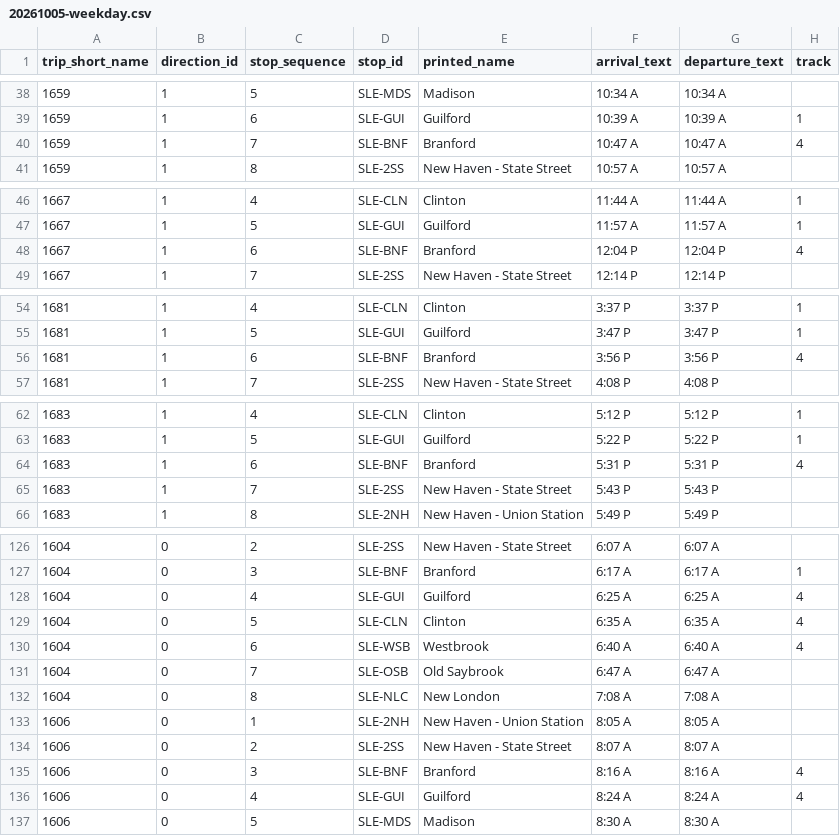
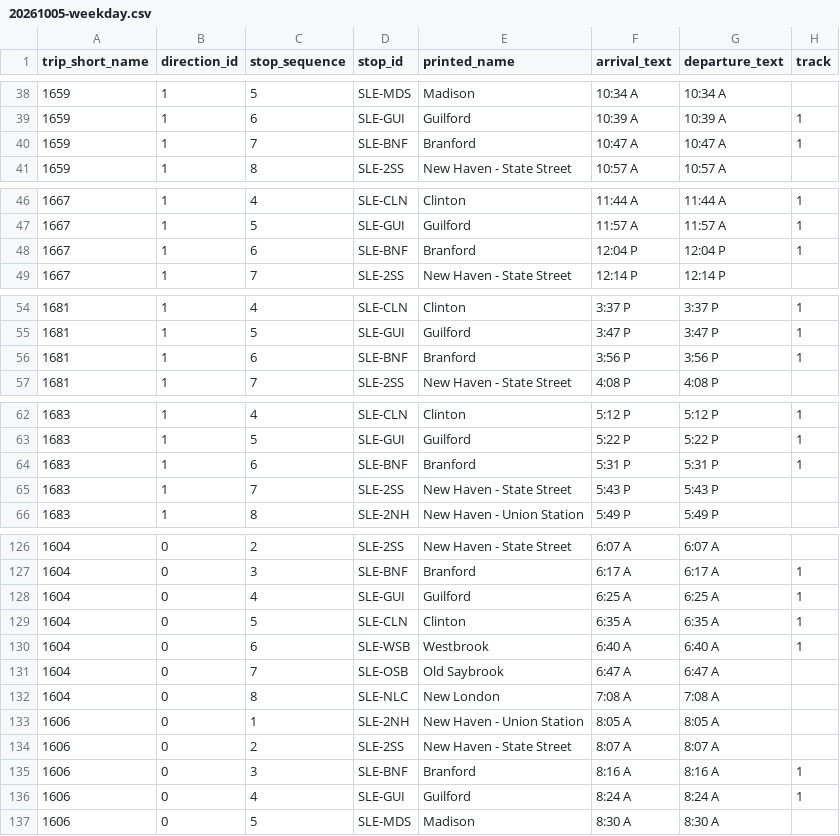
Before and after one commit to ethanc8/sle-gtfs, a CSV file: extracted/20261005-weekday.csv, drawn as a sheet; only a part is shown, gaps mark what is left out; the diff covers the shown part only.

```diff
--- a/extracted/20261005-weekday.csv
+++ b/extracted/20261005-weekday.csv
@@ -39,3 +39,3 @@ trip_short_name,direction_id,stop_sequence,stop_id,printed_name,arrival_text,dep
 1659,1,6,SLE-GUI,Guilford,10:39 A,10:39 A,1
-1659,1,7,SLE-BNF,Branford,10:47 A,10:47 A,4
+1659,1,7,SLE-BNF,Branford,10:47 A,10:47 A,1
 1659,1,8,SLE-2SS,New Haven - State Street,10:57 A,10:57 A,
@@ -47,3 +47,3 @@ trip_short_name,direction_id,stop_sequence,stop_id,printed_name,arrival_text,dep
 1667,1,5,SLE-GUI,Guilford,11:57 A,11:57 A,1
-1667,1,6,SLE-BNF,Branford,12:04 P,12:04 P,4
+1667,1,6,SLE-BNF,Branford,12:04 P,12:04 P,1
 1667,1,7,SLE-2SS,New Haven - State Street,12:14 P,12:14 P,
@@ -55,3 +55,3 @@ trip_short_name,direction_id,stop_sequence,stop_id,printed_name,arrival_text,dep
 1681,1,5,SLE-GUI,Guilford,3:47 P,3:47 P,1
-1681,1,6,SLE-BNF,Branford,3:56 P,3:56 P,4
+1681,1,6,SLE-BNF,Branford,3:56 P,3:56 P,1
 1681,1,7,SLE-2SS,New Haven - State Street,4:08 P,4:08 P,
@@ -63,3 +63,3 @@ trip_short_name,direction_id,stop_sequence,stop_id,printed_name,arrival_text,dep
 1683,1,5,SLE-GUI,Guilford,5:22 P,5:22 P,1
-1683,1,6,SLE-BNF,Branford,5:31 P,5:31 P,4
+1683,1,6,SLE-BNF,Branford,5:31 P,5:31 P,1
 1683,1,7,SLE-2SS,New Haven - State Street,5:43 P,5:43 P,
@@ -127,5 +127,5 @@ trip_short_name,direction_id,stop_sequence,stop_id,printed_name,arrival_text,dep
 1604,0,3,SLE-BNF,Branford,6:17 A,6:17 A,1
-1604,0,4,SLE-GUI,Guilford,6:25 A,6:25 A,4
-1604,0,5,SLE-CLN,Clinton,6:35 A,6:35 A,4
-1604,0,6,SLE-WSB,Westbrook,6:40 A,6:40 A,4
+1604,0,4,SLE-GUI,Guilford,6:25 A,6:25 A,1
+1604,0,5,SLE-CLN,Clinton,6:35 A,6:35 A,1
+1604,0,6,SLE-WSB,Westbrook,6:40 A,6:40 A,1
 1604,0,7,SLE-OSB,Old Saybrook,6:47 A,6:47 A,
@@ -134,4 +134,4 @@ trip_short_name,direction_id,stop_sequence,stop_id,printed_name,arrival_text,dep
 1606,0,2,SLE-2SS,New Haven - State Street,8:07 A,8:07 A,
-1606,0,3,SLE-BNF,Branford,8:16 A,8:16 A,4
-1606,0,4,SLE-GUI,Guilford,8:24 A,8:24 A,4
+1606,0,3,SLE-BNF,Branford,8:16 A,8:16 A,1
+1606,0,4,SLE-GUI,Guilford,8:24 A,8:24 A,1
 1606,0,5,SLE-MDS,Madison,8:30 A,8:30 A,
```
Also changed, not shown: 5 edited cells elsewhere in this file, extracted/20260329-weekday.csv, 8 other files.
